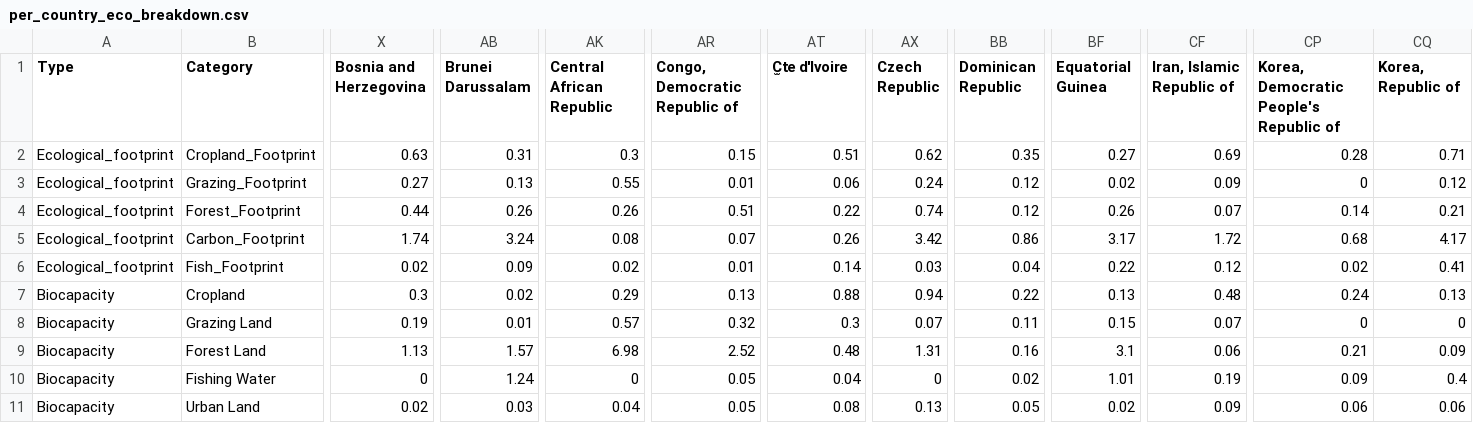
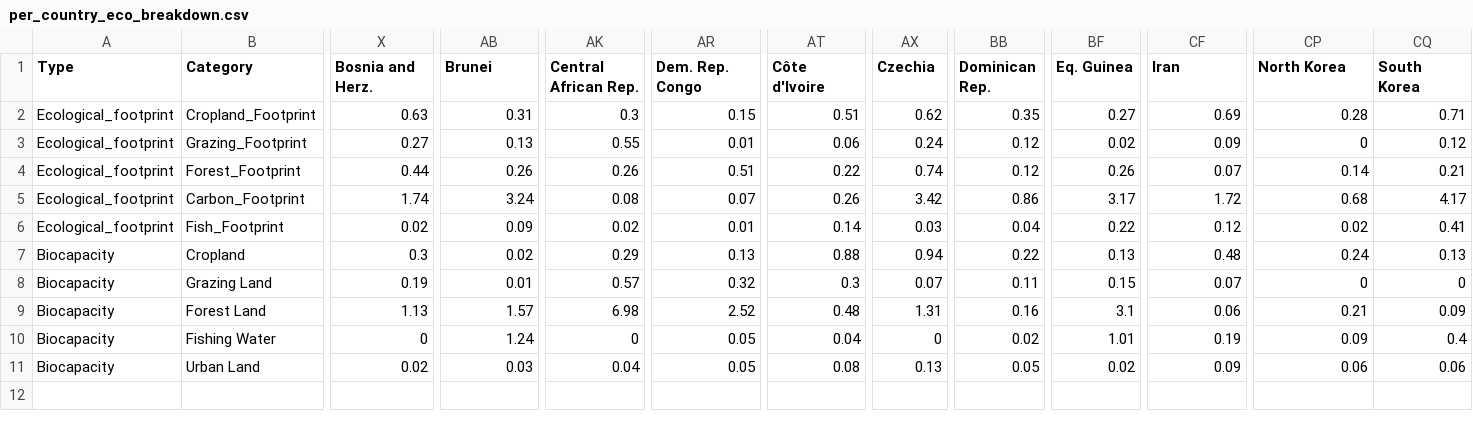
Before and after one commit to Anderz900/hw3-d-four-js, a CSV file: data/per_country_eco_breakdown.csv, drawn as a sheet; only a part is shown, gaps mark what is left out; the diff covers the shown part only; the diff names each change by its address in the sheet, - before the commit and + after, or states it on an @@ line.

```diff
--- a/data/per_country_eco_breakdown.csv
+++ b/data/per_country_eco_breakdown.csv
-X1: Bosnia and Herzegovina
+X1: Bosnia and Herz.
-AB1: Brunei Darussalam
+AB1: Brunei
-AK1: Central African Republic
+AK1: Central African Rep.
-AR1: Congo, Democratic Republic of
+AR1: Dem. Rep. Congo
-AT1: C̫te d'Ivoire
+AT1: Côte d'Ivoire
-AX1: Czech Republic
+AX1: Czechia
-BB1: Dominican Republic
+BB1: Dominican Rep.
-BF1: Equatorial Guinea
+BF1: Eq. Guinea
-CF1: Iran, Islamic Republic of
+CF1: Iran
-CP1: Korea, Democratic People's Republic of
+CP1: North Korea
-CQ1: Korea, Republic of
+CQ1: South Korea
```
Also changed, not shown: 11 edited cells elsewhere in this file, data/per_country.csv, data/per_country_sustainability.csv.
